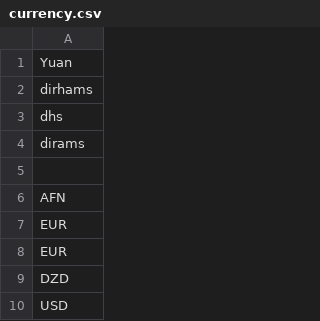
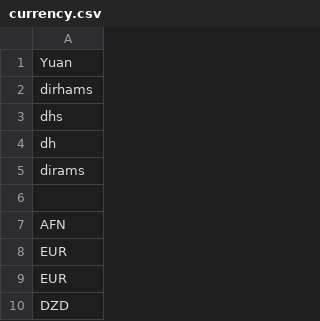
Before and after one commit to shinew13/sms_indicators_en, a CSV file: currency.csv, drawn as a sheet; only a part is shown; the shorter side is filled out with more unchanged rows; the diff names each change by its address in the sheet, - before the commit and + after, or states it on an @@ line.

Commit message:
Update currency.csv

```diff
--- a/currency.csv
+++ b/currency.csv
+row 4: dh
```
